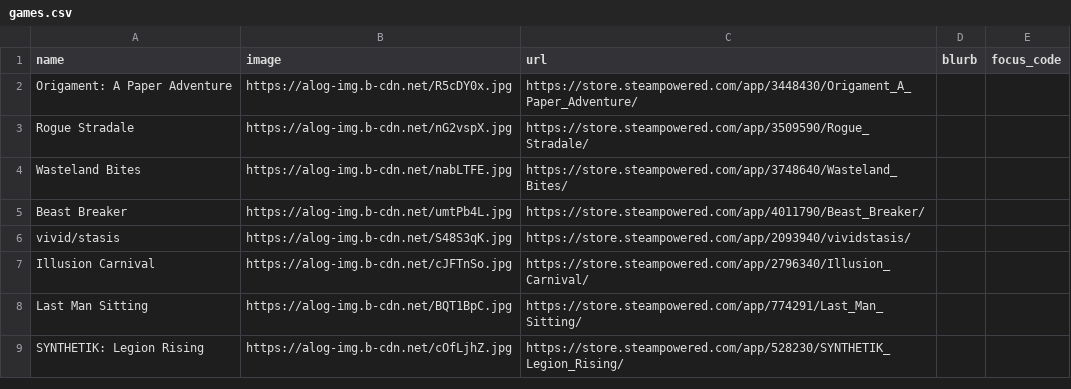
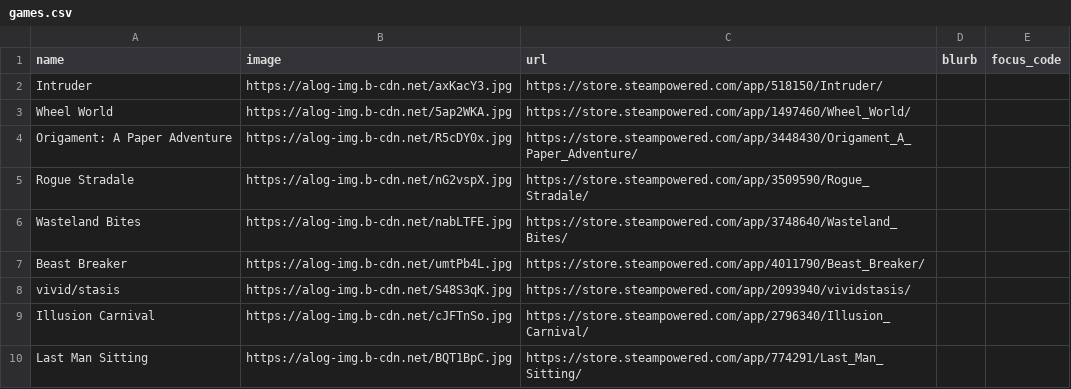
Before and after one commit to RaycatWhoDat/games-list, a CSV file: public/games.csv, drawn as a sheet; only a part is shown; the shorter side is filled out with more unchanged rows.

Commit message:
Add new games to games.csv

```diff
--- a/public/games.csv
+++ b/public/games.csv
@@ -1,2 +1,4 @@
 "name","image","url","blurb","focus_code"
+"Intruder","https://alog-img.b-cdn.net/axKacY3.jpg","https://store.steampowered.com/app/518150/Intruder/","",""
+"Wheel World","https://alog-img.b-cdn.net/5ap2WKA.jpg","https://store.steampowered.com/app/1497460/Wheel_World/","",""
 "Origament: A Paper Adventure","https://alog-img.b-cdn.net/R5cDY0x.jpg","https://store.steampowered.com/app/3448430/Origament_A_Paper_Adventure/","",""
```
